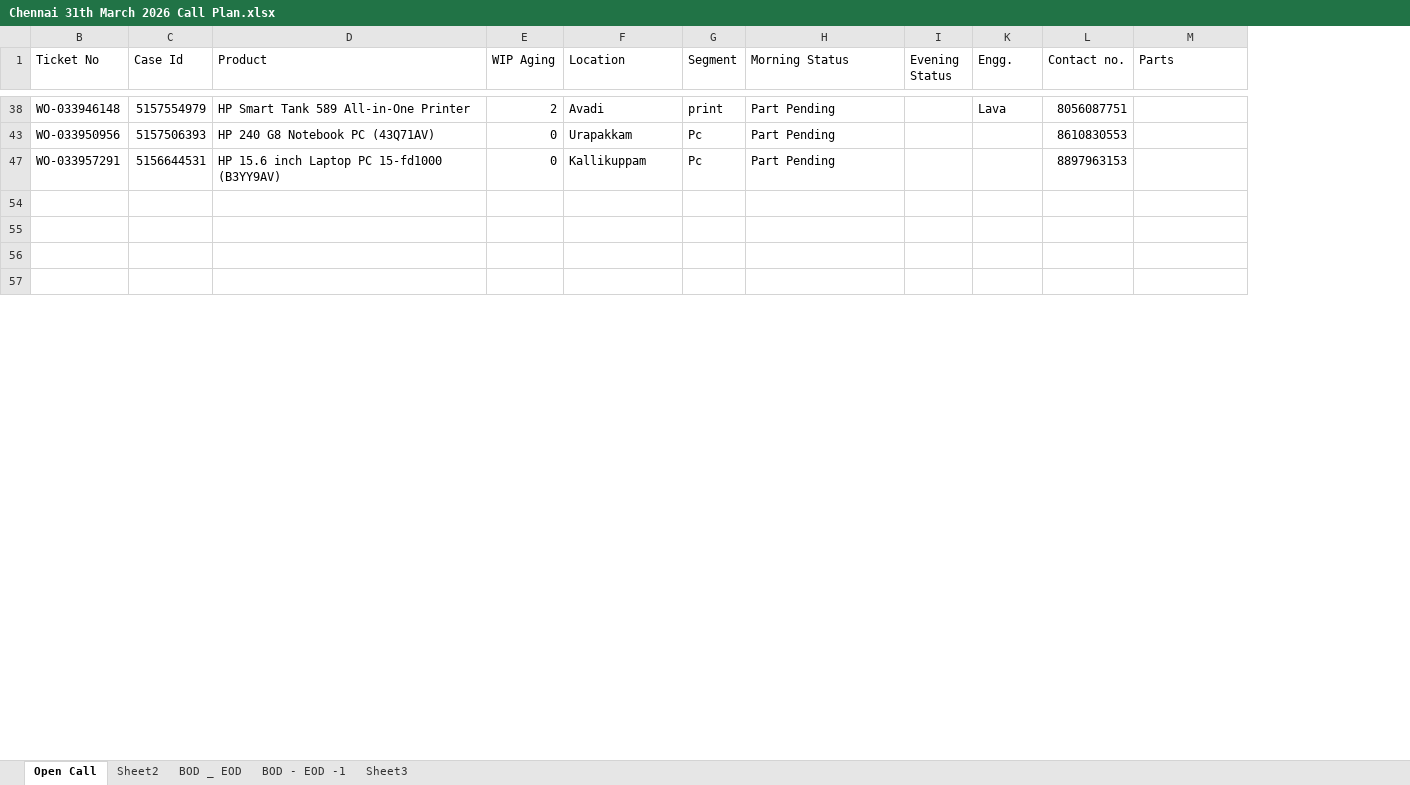
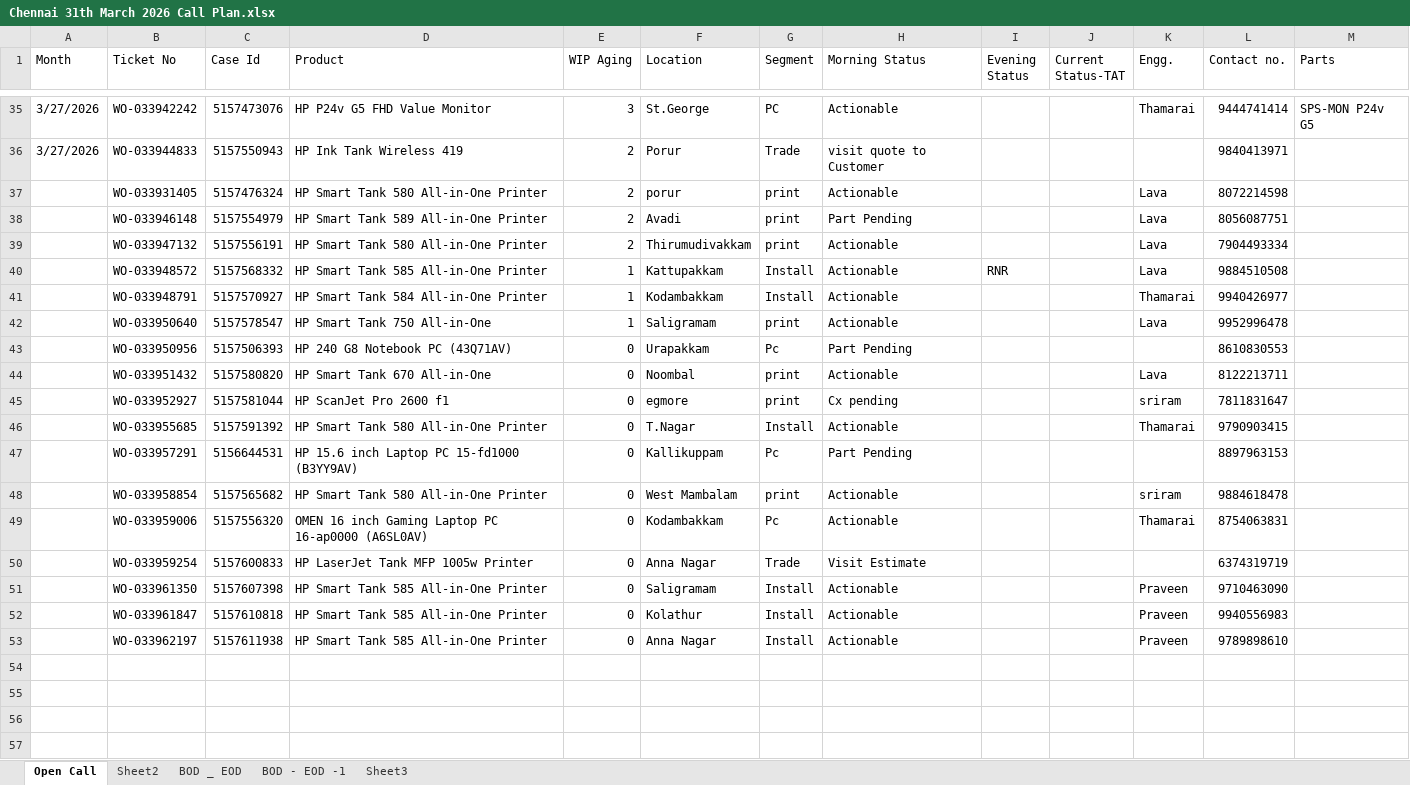
Before and after one commit to Saleem-bazhil/analysis_original, an Excel workbook: renderways Reports/Chennai 31th March 2026 Call Plan.xlsx, sheet Open Call, drawn as a sheet; only a part is shown, gaps mark what is left out; values as stored, in another font and other column widths than the file's, no cell formats; the diff covers the shown part only; the diff names each change by its address in the sheet, - before the commit and + after, or states it on an @@ line.

Commit message:
fix: data mismatch

```diff
--- a/renderways Reports/Chennai 31th March 2026 Call Plan.xlsx (sheet Open Call)
+++ b/renderways Reports/Chennai 31th March 2026 Call Plan.xlsx (sheet Open Call)
@@ column A (Month) unhidden, empty @@
@@ column J (Current Status-TAT) unhidden, empty @@
+row 35: 3/27/2026 | WO-033942242 | 5157473076 | HP P24v G5 FHD Value Monitor | 3 | St.George | PC | Actionable |  |  | Thamarai | 9444741414 | SPS-MON P24v G5
+row 36: 3/27/2026 | WO-033944833 | 5157550943 | HP Ink Tank Wireless 419 | 2 | Porur | Trade | visit quote to Customer |  |  |  | 9840413971
@@ row 37 unhidden:  | WO-033931405 | 5157476324 | HP Smart Tank 580 All-in-One Printer | 2 | porur | print | Actionable |  |  | Lava | 8072214598 @@
@@ row 39 unhidden:  | WO-033947132 | 5157556191 | HP Smart Tank 580 All-in-One Printer | 2 | Thirumudivakkam | print | Actionable |  |  | Lava | 7904493334 @@
@@ row 40 unhidden:  | WO-033948572 | 5157568332 | HP Smart Tank 585 All-in-One Printer | 1 | Kattupakkam | Install | Actionable | RNR |  | Lava | 9884510508 @@
@@ row 41 unhidden:  | WO-033948791 | 5157570927 | HP Smart Tank 584 All-in-One Printer | 1 | Kodambakkam | Install | Actionable |  |  | Thamarai | 9940426977 @@
@@ row 42 unhidden:  | WO-033950640 | 5157578547 | HP Smart Tank 750 All-in-One | 1 | Saligramam | print | Actionable |  |  | Lava | 9952996478 @@
@@ row 44 unhidden:  | WO-033951432 | 5157580820 | HP Smart Tank 670 All-in-One | 0 | Noombal | print | Actionable |  |  | Lava | 8122213711 @@
@@ row 45 unhidden:  | WO-033952927 | 5157581044 | HP ScanJet Pro 2600 f1 | 0 | egmore | print | Cx pending |  |  | sriram | 7811831647 @@
@@ row 46 unhidden:  | WO-033955685 | 5157591392 | HP Smart Tank 580 All-in-One Printer | 0 | T.Nagar | Install | Actionable |  |  | Thamarai | 9790903415 @@
@@ row 48 unhidden:  | WO-033958854 | 5157565682 | HP Smart Tank 580 All-in-One Printer | 0 | West Mambalam | print | Actionable |  |  | sriram | 9884618478 @@
@@ row 49 unhidden:  | WO-033959006 | 5157556320 | OMEN 16 inch Gaming Laptop PC 16-ap0000 (A6SL0AV) | 0 | Kodambakkam | Pc | Actionable |  |  | Thamarai | 8754063831 @@
@@ row 50 unhidden:  | WO-033959254 | 5157600833 | HP LaserJet Tank MFP 1005w Printer | 0 | Anna Nagar | Trade | Visit Estimate |  |  |  | 6374319719 @@
@@ row 51 unhidden:  | WO-033961350 | 5157607398 | HP Smart Tank 585 All-in-One Printer | 0 | Saligramam | Install | Actionable |  |  | Praveen | 9710463090 @@
@@ row 52 unhidden:  | WO-033961847 | 5157610818 | HP Smart Tank 585 All-in-One Printer | 0 | Kolathur | Install | Actionable |  |  | Praveen | 9940556983 @@
@@ row 53 unhidden:  | WO-033962197 | 5157611938 | HP Smart Tank 585 All-in-One Printer | 0 | Anna Nagar | Install | Actionable |  |  | Praveen | 9789898610 @@
```
Also changed, not shown: 28 added rows elsewhere in this sheet, cell formats, 7 other files.
